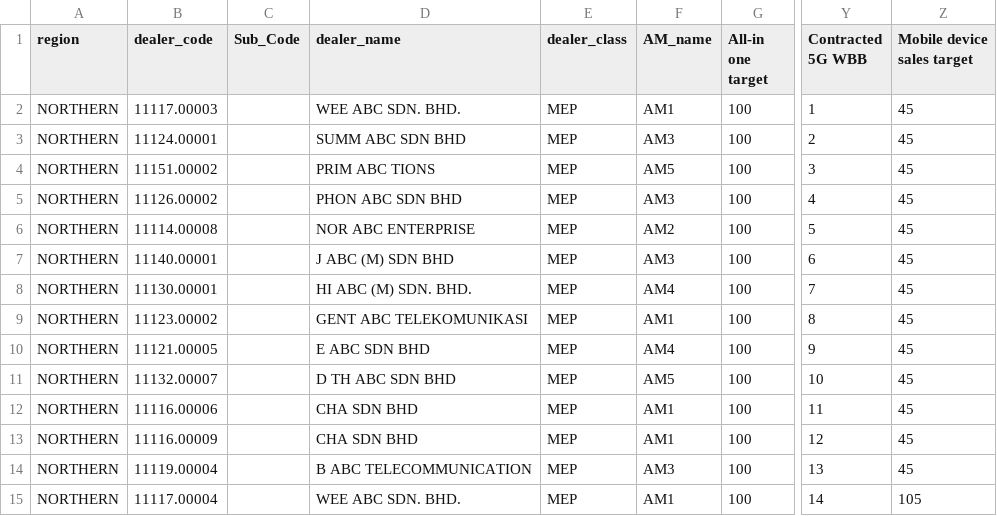
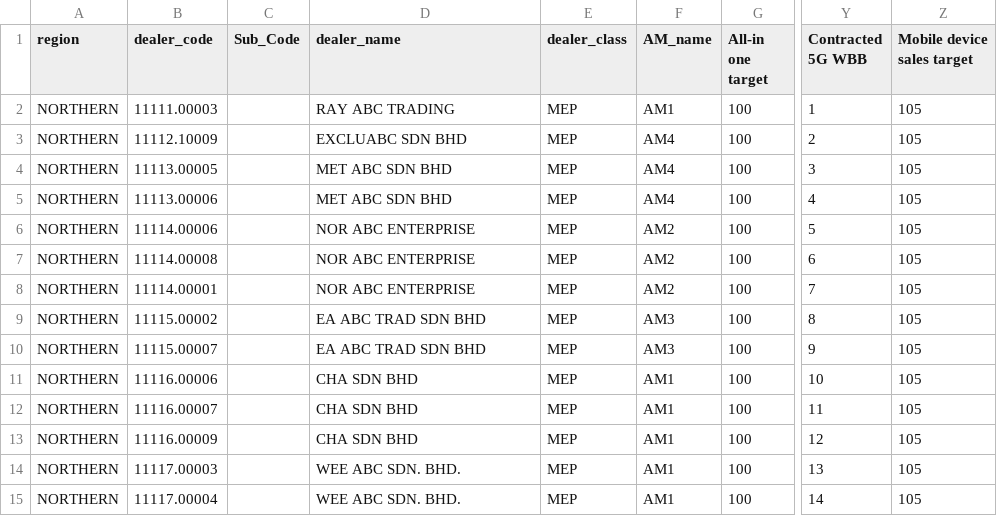
Before and after one commit to ckkhor828/SalesData, a CSV file: sales_data.csv, drawn as a sheet; only a part is shown, gaps mark what is left out; the diff covers the shown part only; the diff names each change by its address in the sheet, - before the commit and + after, or states it on an @@ line.

Commit message:
Add files via upload

```diff
--- a/sales_data.csv
+++ b/sales_data.csv
-B2 (dealer_code): 11117.00003
+B2 (dealer_code): 11111.00003
-D2 (dealer_name): WEE ABC SDN. BHD.
+D2 (dealer_name): RAY ABC TRADING
-Z2:Z14 (Mobile device sales target): 45
+Z2:Z14 (Mobile device sales target): 105
-B3 (dealer_code): 11124.00001
+B3 (dealer_code): 11112.10009
-D3 (dealer_name): SUMM ABC SDN BHD
+D3 (dealer_name): EXCLUABC SDN BHD
-F3 (AM_name): AM3
+F3 (AM_name): AM4
-B4 (dealer_code): 11151.00002
+B4 (dealer_code): 11113.00005
-D4 (dealer_name): PRIM ABC TIONS
+D4 (dealer_name): MET ABC SDN BHD
-F4 (AM_name): AM5
+F4 (AM_name): AM4
-B5 (dealer_code): 11126.00002
+B5 (dealer_code): 11113.00006
-D5 (dealer_name): PHON ABC SDN BHD
+D5 (dealer_name): MET ABC SDN BHD
-F5 (AM_name): AM3
+F5 (AM_name): AM4
-B6 (dealer_code): 11114.00008
+B6 (dealer_code): 11114.00006
-B7 (dealer_code): 11140.00001
+B7 (dealer_code): 11114.00008
-D7 (dealer_name): J ABC (M) SDN BHD
+D7 (dealer_name): NOR ABC ENTERPRISE
-F7 (AM_name): AM3
+F7 (AM_name): AM2
-B8 (dealer_code): 11130.00001
+B8 (dealer_code): 11114.00001
-D8 (dealer_name): HI ABC (M) SDN. BHD.
+D8 (dealer_name): NOR ABC ENTERPRISE
-F8 (AM_name): AM4
+F8 (AM_name): AM2
-B9 (dealer_code): 11123.00002
+B9 (dealer_code): 11115.00002
-D9 (dealer_name): GENT ABC TELEKOMUNIKASI
+D9 (dealer_name): EA ABC TRAD SDN BHD
-F9 (AM_name): AM1
+F9 (AM_name): AM3
-B10 (dealer_code): 11121.00005
+B10 (dealer_code): 11115.00007
-D10 (dealer_name): E ABC SDN BHD
+D10 (dealer_name): EA ABC TRAD SDN BHD
-F10 (AM_name): AM4
+F10 (AM_name): AM3
-B11 (dealer_code): 11132.00007
+B11 (dealer_code): 11116.00006
-D11 (dealer_name): D TH ABC SDN BHD
+D11 (dealer_name): CHA SDN BHD
-F11 (AM_name): AM5
+F11 (AM_name): AM1
-B12 (dealer_code): 11116.00006
+B12 (dealer_code): 11116.00007
-B14 (dealer_code): 11119.00004
+B14 (dealer_code): 11117.00003
-D14 (dealer_name): B ABC TELECOMMUNICATION
+D14 (dealer_name): WEE ABC SDN. BHD.
-F14 (AM_name): AM3
+F14 (AM_name): AM1
```
Also changed, not shown: 151 edited cells elsewhere in this file.
